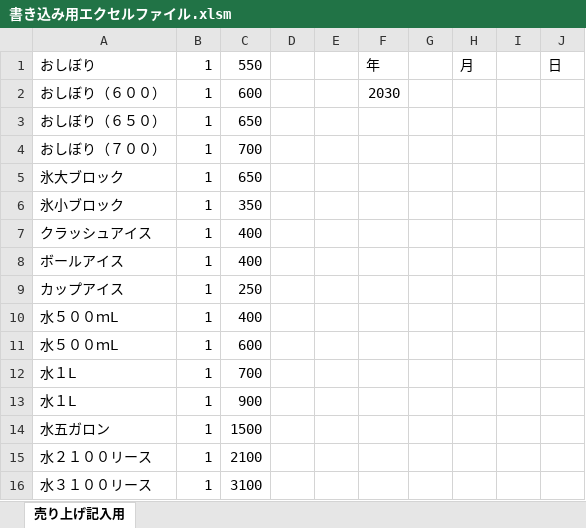
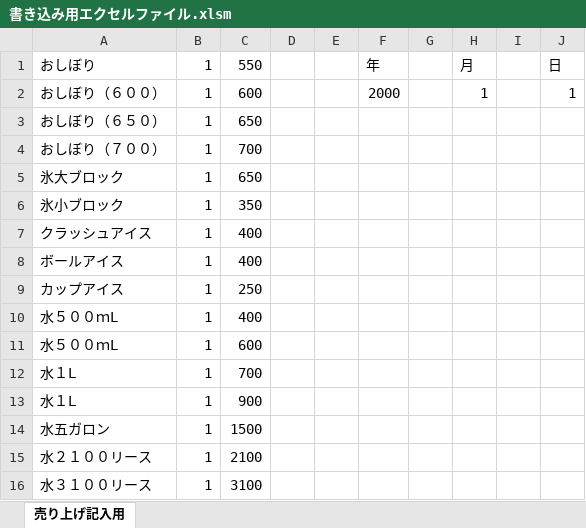
Before and after one commit to kinshi711/uriageuse, an Excel workbook: 書き込み用エクセルファイル.xlsm, sheet 売り上げ記入用, drawn as a sheet; values as stored, in another font and other column widths than the file's, no borders; charts and pictures not drawn; the diff names each change by its address in the sheet, - before the commit and + after, or states it on an @@ line.

```diff
--- a/書き込み用エクセルファイル.xlsm (sheet 売り上げ記入用)
+++ b/書き込み用エクセルファイル.xlsm (sheet 売り上げ記入用)
-F2: 2030
+F2: 2000
-H2: (empty)
+H2: 1
-J2: (empty)
+J2: 1
```
Also changed, not shown: 1 other file.
